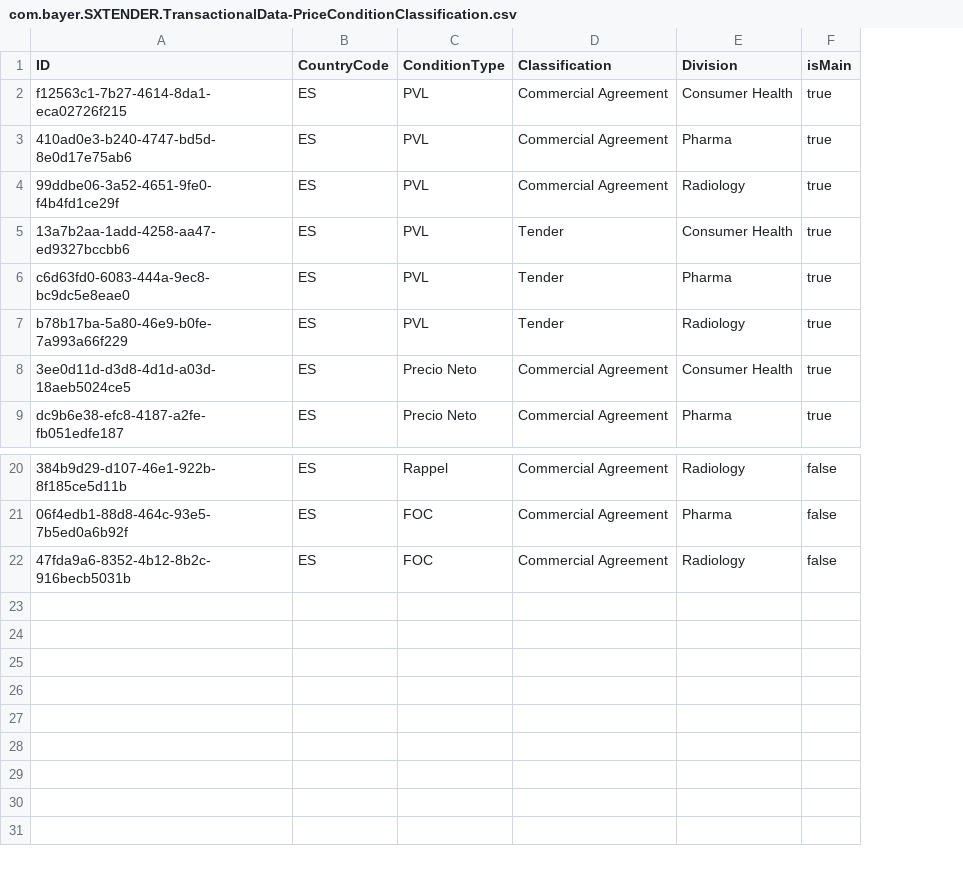
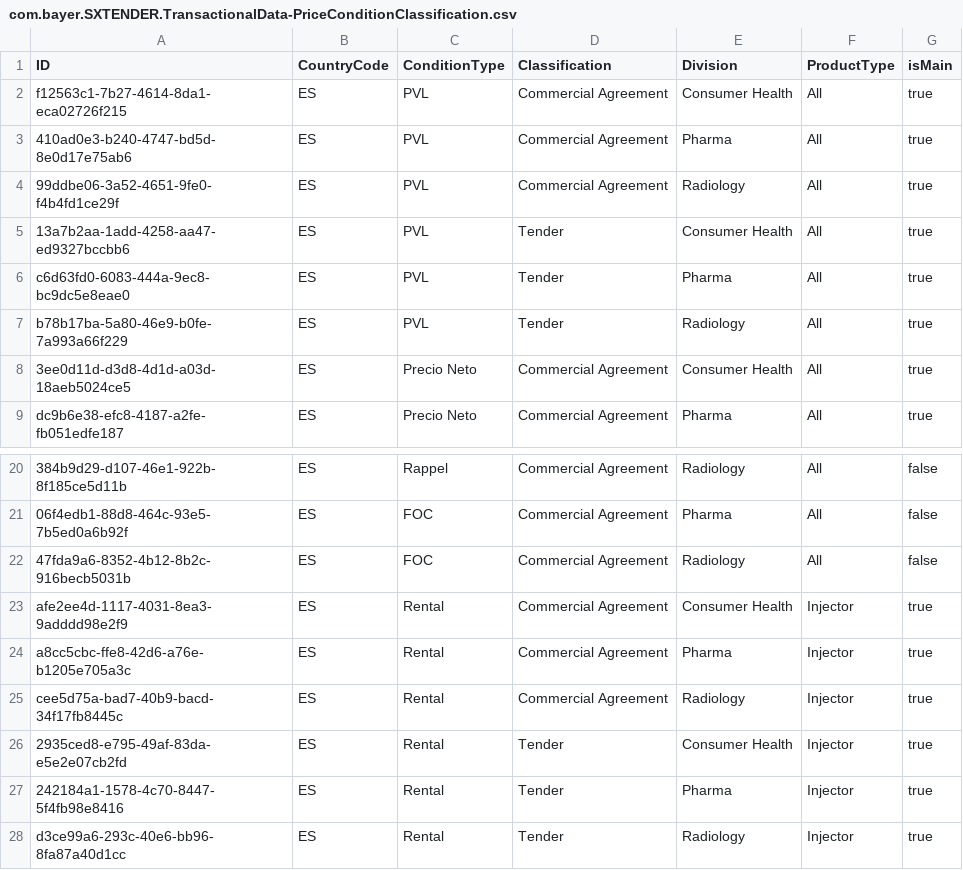
Before and after one commit to mandar-velankar/TNDR_FAST_BACKEND, a CSV file: db/csv/com.bayer.SXTENDER.TransactionalData-PriceConditionClassification.csv, drawn as a sheet; only a part is shown, gaps mark what is left out; the diff names each change by its address in the sheet, - before the commit and + after, or states it on an @@ line.

Commit message:
Create main Rental price condition

```diff
--- a/db/csv/com.bayer.SXTENDER.TransactionalData-PriceConditionClassification.csv
+++ b/db/csv/com.bayer.SXTENDER.TransactionalData-PriceConditionClassification.csv
+column F (ProductType), rows 2-9: all All; rows 20-22: all All
+row 23: afe2ee4d-1117-4031-8ea3-9adddd98e2f9 | ES | Rental | Commercial Agreement | Consumer Health | Injector | true
+row 24: a8cc5cbc-ffe8-42d6-a76e-b1205e705a3c | ES | Rental | Commercial Agreement | Pharma | Injector | true
+row 25: cee5d75a-bad7-40b9-bacd-34f17fb8445c | ES | Rental | Commercial Agreement | Radiology | Injector | true
+row 26: 2935ced8-e795-49af-83da-e5e2e07cb2fd | ES | Rental | Tender | Consumer Health | Injector | true
+row 27: 242184a1-1578-4c70-8447-5f4fb98e8416 | ES | Rental | Tender | Pharma | Injector | true
+row 28: d3ce99a6-293c-40e6-bb96-8fa87a40d1cc | ES | Rental | Tender | Radiology | Injector | true
```
Also changed, not shown: 2 other files.
